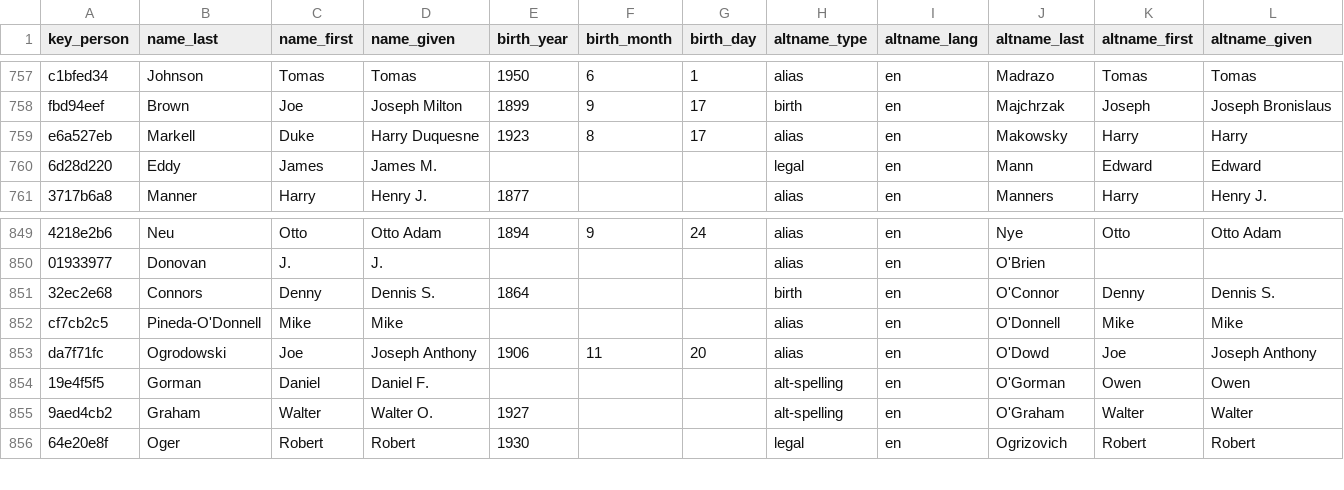
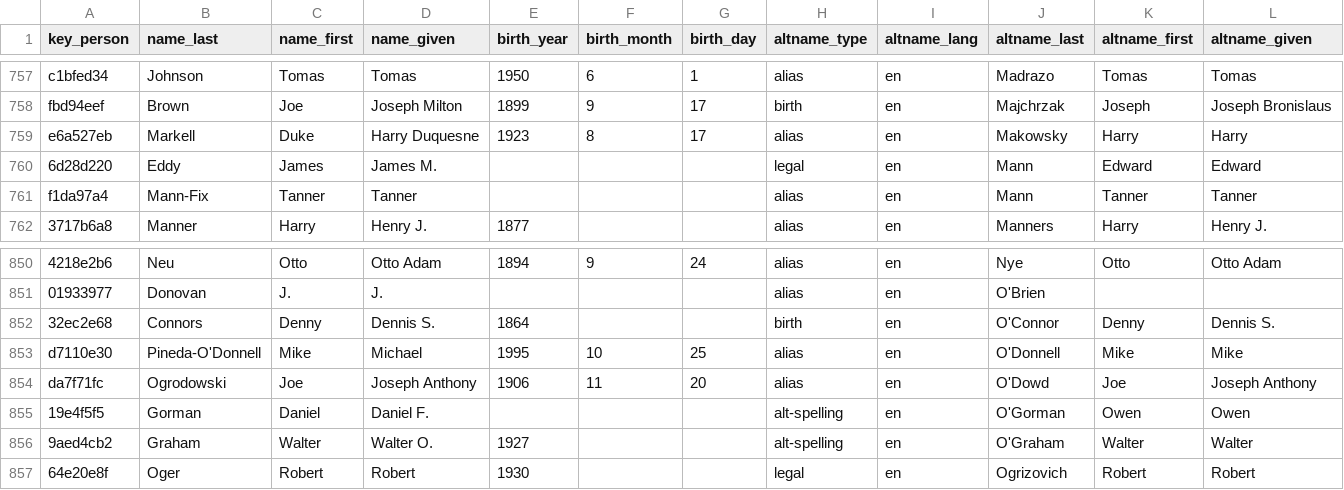
Before and after one commit to chadwickbureau/register, a CSV file: data/names.csv, drawn as a sheet; only a part is shown, gaps mark what is left out; addresses are those after the commit; rows hold the shown columns only; the diff names each change by its address in the sheet, - before the commit and + after, or states it on an @@ line.

Commit message:
Update people and names as of 2023-08-20.

```diff
--- a/data/names.csv
+++ b/data/names.csv
+row 761: f1da97a4 | Mann-Fix | Tanner | Tanner |  |  |  | alias | en | Mann | Tanner | Tanner
-A853 (key_person): cf7cb2c5
+A853 (key_person): d7110e30
-D853 (name_given): Mike
+D853 (name_given): Michael
-E853 (birth_year): (empty)
+E853 (birth_year): 1995
-F853 (birth_month): (empty)
+F853 (birth_month): 10
-G853 (birth_day): (empty)
+G853 (birth_day): 25
```
Also changed, not shown: 16 other files.
